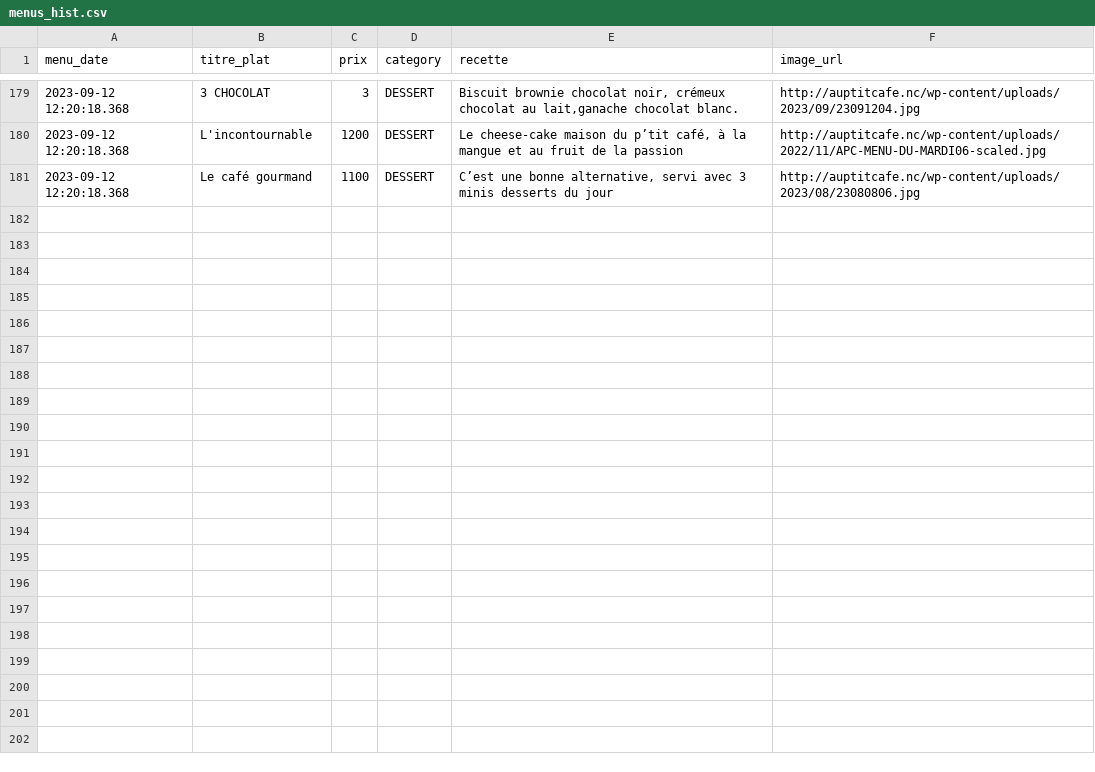
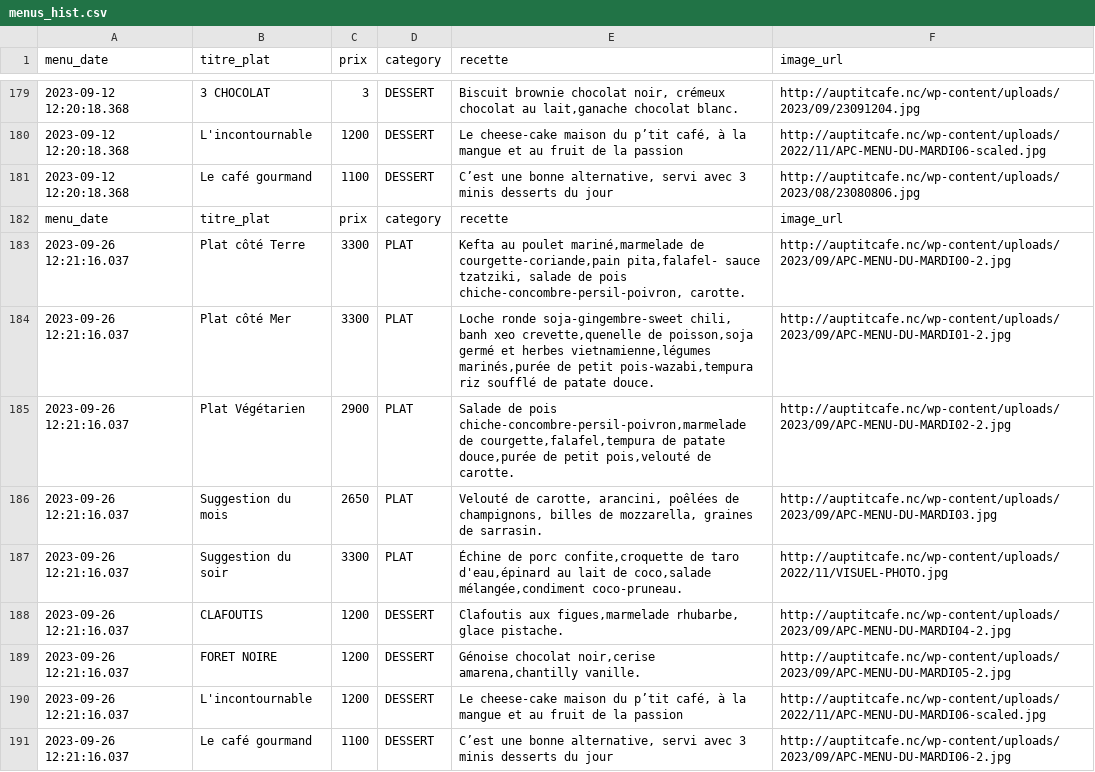
Before and after one commit to adriens/auptitcafe-data, a CSV file: data/menus_hist.csv, drawn as a sheet; only a part is shown, gaps mark what is left out; the diff names each change by its address in the sheet, - before the commit and + after, or states it on an @@ line.

Commit message:
🔁 Daily snapshot des menus 📜, cf #1

```diff
--- a/data/menus_hist.csv
+++ b/data/menus_hist.csv
+row 182: menu_date | titre_plat | prix | category | recette | image_url
+row 183: 2023-09-26 12:21:16.037 | Plat côté Terre | 3300 | PLAT | Kefta au poulet mariné,marmelade de courgette-coriande,pain pita,falafel- sauce tzatziki, salade de pois chiche-concombre-persil-poivron, carotte. | http://auptitcafe.nc/wp-content/uploads/2023/09/APC-MENU-DU-MARDI00-2.jpg
+row 184: 2023-09-26 12:21:16.037 | Plat côté Mer | 3300 | PLAT | Loche ronde soja-gingembre-sweet chili, banh xeo crevette,quenelle de poisson,soja germé et herbes vietnamienne,légumes marinés,purée de petit pois-wazabi,tempura riz soufflé de patate douce. | http://auptitcafe.nc/wp-content/uploads/2023/09/APC-MENU-DU-MARDI01-2.jpg
+row 185: 2023-09-26 12:21:16.037 | Plat Végétarien | 2900 | PLAT | Salade de pois chiche-concombre-persil-poivron,marmelade de courgette,falafel,tempura de patate douce,purée de petit pois,velouté de carotte. | http://auptitcafe.nc/wp-content/uploads/2023/09/APC-MENU-DU-MARDI02-2.jpg
+row 186: 2023-09-26 12:21:16.037 | Suggestion du mois | 2650 | PLAT | Velouté de carotte, arancini, poêlées de champignons, billes de mozzarella, graines de sarrasin. | http://auptitcafe.nc/wp-content/uploads/2023/09/APC-MENU-DU-MARDI03.jpg
+row 187: 2023-09-26 12:21:16.037 | Suggestion du soir | 3300 | PLAT | Échine de porc confite,croquette de taro d'eau,épinard au lait de coco,salade mélangée,condiment coco-pruneau. | http://auptitcafe.nc/wp-content/uploads/2022/11/VISUEL-PHOTO.jpg
+row 188: 2023-09-26 12:21:16.037 | CLAFOUTIS | 1200 | DESSERT | Clafoutis aux figues,marmelade rhubarbe, glace pistache. | http://auptitcafe.nc/wp-content/uploads/2023/09/APC-MENU-DU-MARDI04-2.jpg
+row 189: 2023-09-26 12:21:16.037 | FORET NOIRE | 1200 | DESSERT | Génoise chocolat noir,cerise amarena,chantilly vanille. | http://auptitcafe.nc/wp-content/uploads/2023/09/APC-MENU-DU-MARDI05-2.jpg
+row 190: 2023-09-26 12:21:16.037 | L'incontournable | 1200 | DESSERT | Le cheese-cake maison du p’tit café, à la mangue et au fruit de la passion | http://auptitcafe.nc/wp-content/uploads/2022/11/APC-MENU-DU-MARDI06-scaled.jpg
+row 191: 2023-09-26 12:21:16.037 | Le café gourmand | 1100 | DESSERT | C’est une bonne alternative, servi avec 3 minis desserts du jour | http://auptitcafe.nc/wp-content/uploads/2023/09/APC-MENU-DU-MARDI06-2.jpg
```
Also changed, not shown: data/current_menus.csv, data/current_menus_headers.csv.
